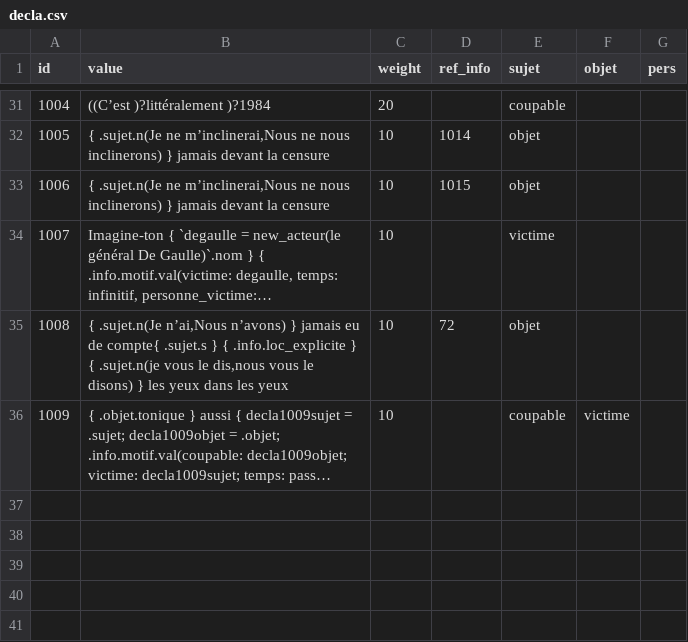
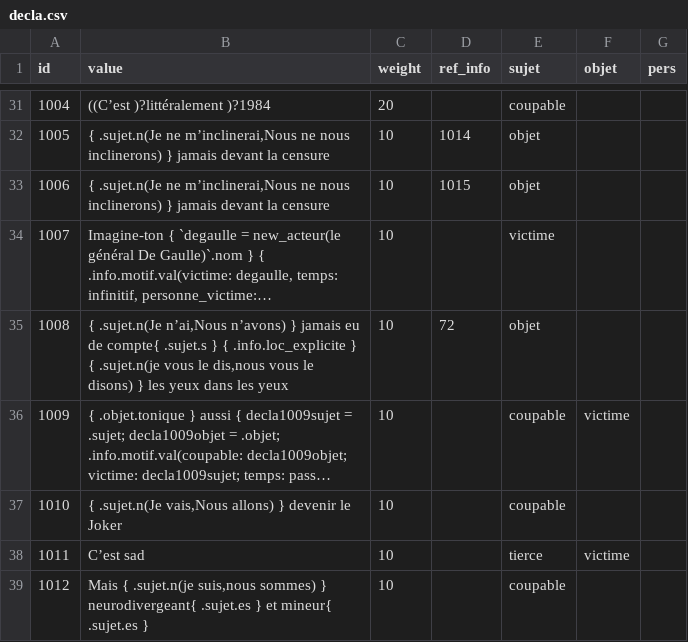
Before and after one commit to AlexieVQ/FlashNewsBot, a CSV file: regles/decla.csv, drawn as a sheet; only a part is shown, gaps mark what is left out; long unchanged cells end in …; the diff names each change by its address in the sheet, - before the commit and + after, or states it on an @@ line.

```diff
--- a/regles/decla.csv
+++ b/regles/decla.csv
+row 37: 1010 | { .sujet.n(Je vais,Nous allons) } devenir le Joker | 10 |  | coupable
+row 38: 1011 | C’est sad | 10 |  | tierce | victime
+row 39: 1012 | Mais { .sujet.n(je suis,nous sommes) } neurodivergeant{ .sujet.es } et mineur{ .sujet.es } | 10 |  | coupable
```
Also changed, not shown: regles/action.csv, regles/info.csv, 2 other files.
